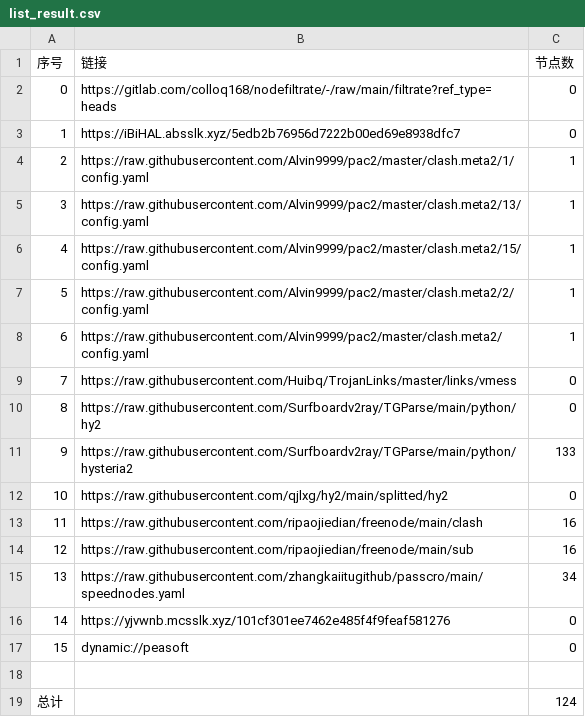
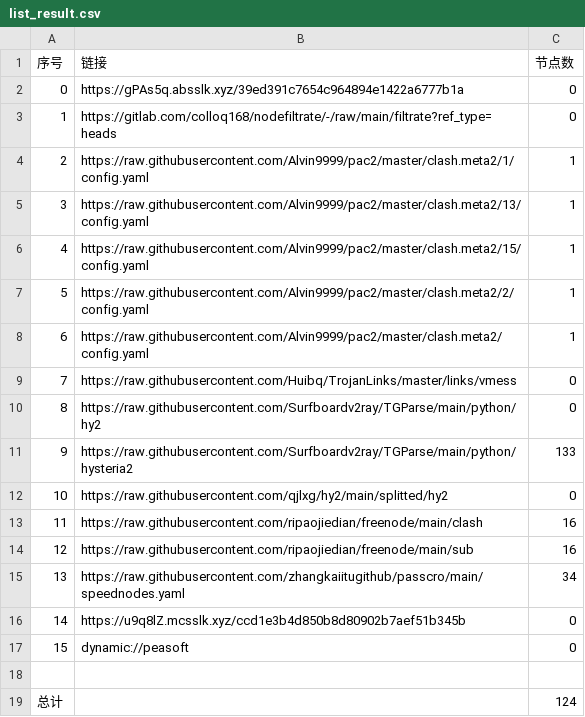
Before and after one commit to wokaotianshi123/NoMoreWalls, a CSV file: list_result.csv, drawn as a sheet.

```diff
--- a/list_result.csv
+++ b/list_result.csv
@@ -1,4 +1,4 @@
 序号,链接,节点数
-0,https://gitlab.com/colloq168/nodefiltrate/-/raw/main/filtrate?ref_type=heads,0
-1,https://iBiHAL.absslk.xyz/5edb2b76956d7222b00ed69e8938dfc7,0
+0,https://gPAs5q.absslk.xyz/39ed391c7654c964894e1422a6777b1a,0
+1,https://gitlab.com/colloq168/nodefiltrate/-/raw/main/filtrate?ref_type=heads,0
 2,https://raw.githubusercontent.com/Alvin9999/pac2/master/clash.meta2/1/config.yaml,1
@@ -15,3 +15,3 @@
 13,https://raw.githubusercontent.com/zhangkaiitugithub/passcro/main/speednodes.yaml,34
-14,https://yjvwnb.mcsslk.xyz/101cf301ee7462e485f4f9feaf581276,0
+14,https://u9q8lZ.mcsslk.xyz/ccd1e3b4d850b8d80902b7aef51b345b,0
 15,dynamic://peasoft,0
```
Also changed, not shown: 3 other files.
